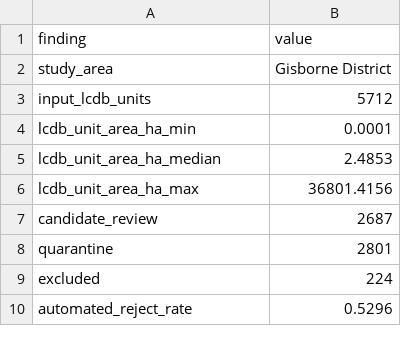
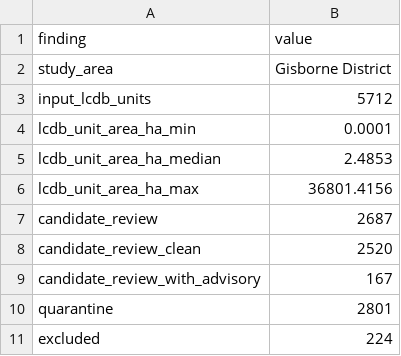
Before and after one commit to Kenchch/nz-ets-forest-eligibility-screening, a CSV file: outputs/gisborne/findings.csv, drawn as a sheet; only a part is shown; the shorter side is filled out with more unchanged rows.

Commit message:
feat: separate advisory candidates in summaries

```diff
--- a/outputs/gisborne/findings.csv
+++ b/outputs/gisborne/findings.csv
@@ -7,2 +7,4 @@ lcdb_unit_area_ha_max,36801.4156
 candidate_review,2687
+candidate_review_clean,2520
+candidate_review_with_advisory,167
 quarantine,2801
```
Also changed, not shown: 6 other files.
